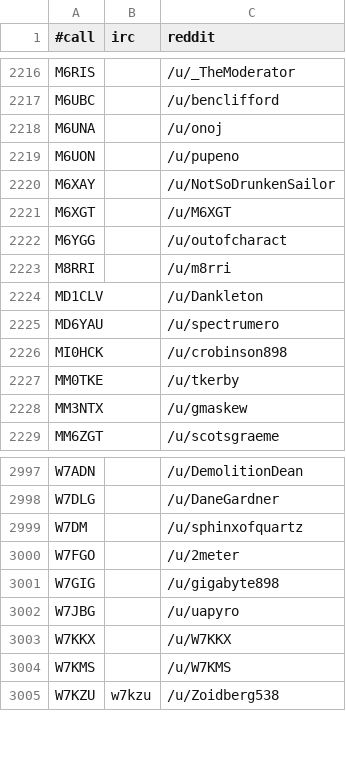
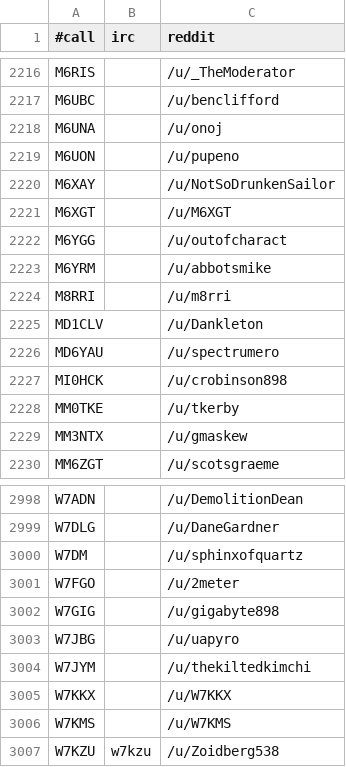
Before and after one commit to molo1134/qrmbot, a CSV file: lib/nicks.csv, drawn as a sheet; only a part is shown, gaps mark what is left out.

```diff
--- a/lib/nicks.csv
+++ b/lib/nicks.csv
@@ -2222,2 +2222,3 @@ M6XGT,,/u/M6XGT
 M6YGG,,/u/outofcharact
+M6YRM,,/u/abbotsmike
 M8RRI,,/u/m8rri
@@ -3002,2 +3003,3 @@ W7GIG,,/u/gigabyte898
 W7JBG,,/u/uapyro
+W7JYM,,/u/thekiltedkimchi
 W7KKX,,/u/W7KKX
```
Also changed, not shown: 1 other file.
